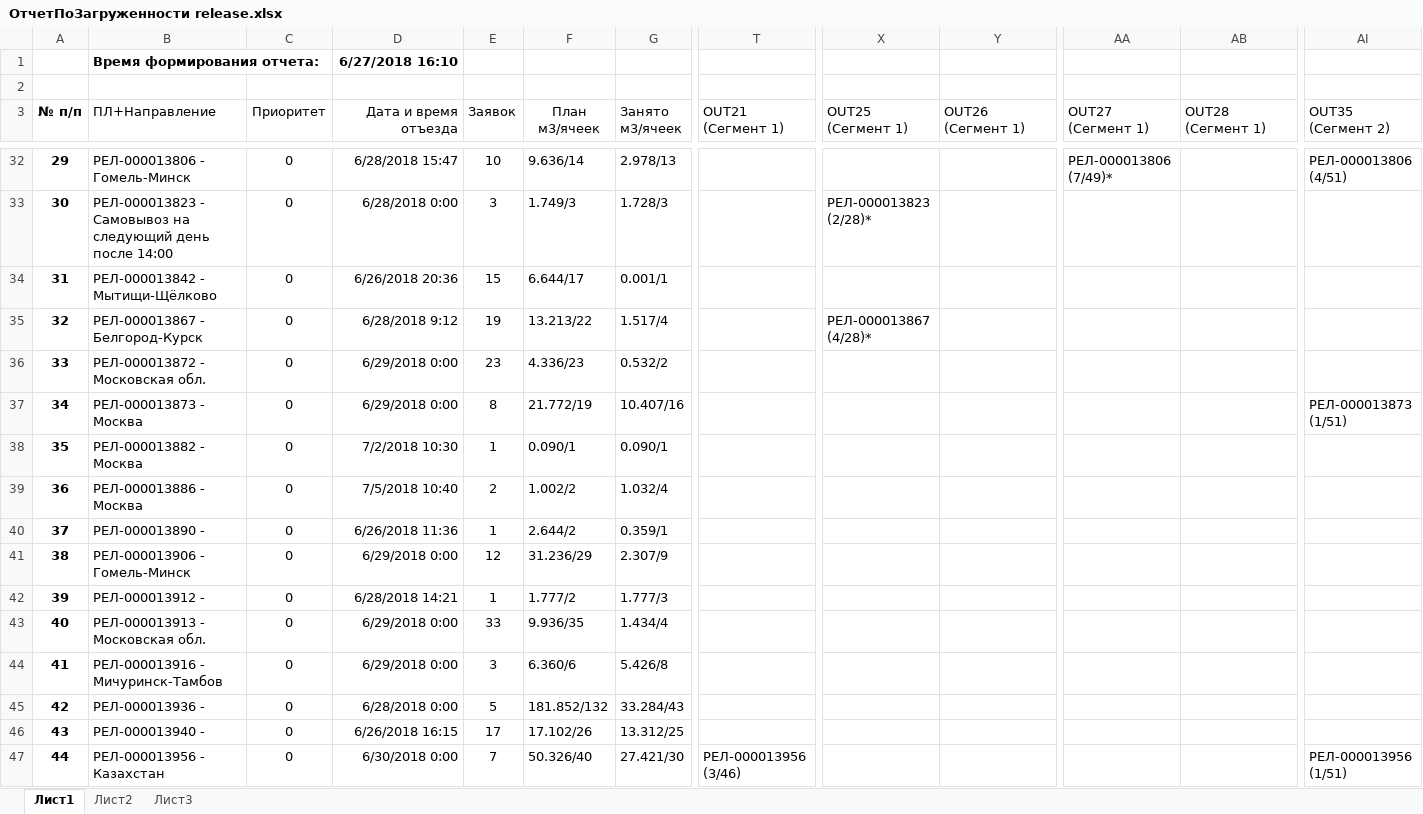
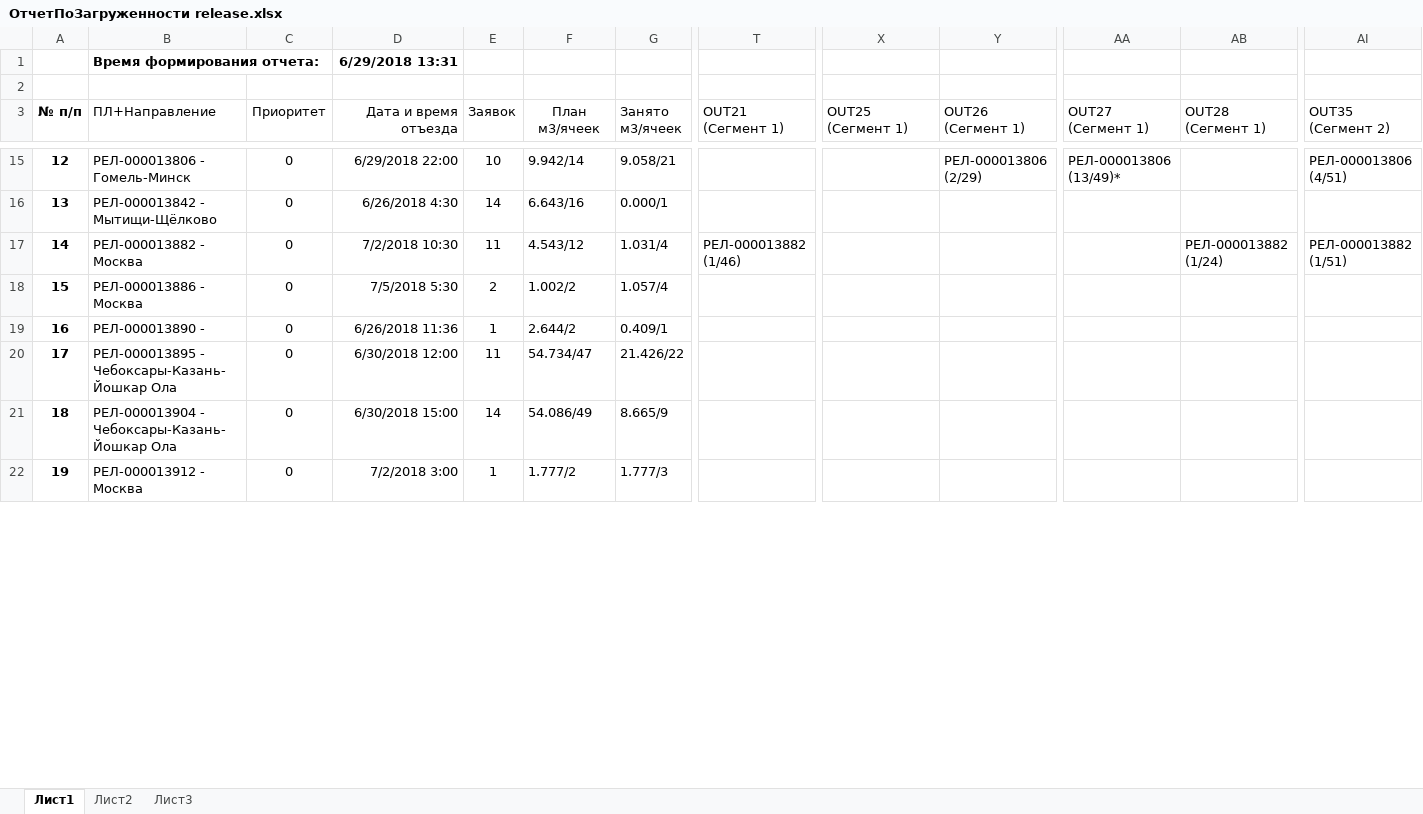
Before and after one commit to AndreyKrbn/SQL-GateLoading, an Excel workbook: ОтчетПоЗагруженности release.xlsx, sheet Лист1, drawn as a sheet; only a part is shown, gaps mark what is left out; values as stored, in another font and other column widths than the file's, no borders; table styles not drawn; removed rows and columns are numbered as before the commit, all else as after; rows hold the shown columns only; the diff covers the shown part only; the diff names each change by its address in the sheet, - before the commit and + after, or states it on an @@ line.

```diff
--- a/ОтчетПоЗагруженности release.xlsx (sheet Лист1)
+++ b/ОтчетПоЗагруженности release.xlsx (sheet Лист1)
-D1 (Дата и время отъезда): 6/27/2018 16:10
+D1 (Дата и время отъезда): 6/29/2018 13:31
@@ column A (№ п/п) renumbered between rows 5 and 52 @@
-D15 (Дата и время отъезда): 6/28/2018 15:47
+D15 (Дата и время отъезда): 6/29/2018 22:00
-F15 (План м3/ячеек): 9.636/14
+F15 (План м3/ячеек): 9.942/14
-G15 (Занято м3/ячеек): 2.978/13
+G15 (Занято м3/ячеек): 9.058/21
-Y15 (OUT26 (Сегмент 1)): (empty)
+Y15 (OUT26 (Сегмент 1)): РЕЛ-000013806 (2/29)
-AA15 (OUT27 (Сегмент 1)): РЕЛ-000013806 (7/49)*
+AA15 (OUT27 (Сегмент 1)): РЕЛ-000013806 (13/49)*
-row 33: 30 | РЕЛ-000013823 - Самовывоз на следующий день после 14:00 | 0 | 6/28/2018 0:00 | 3 | 1.749/3 | 1.728/3 |  | РЕЛ-000013823 (2/28)*
-D16 (Дата и время отъезда): 6/26/2018 20:36
+D16 (Дата и время отъезда): 6/26/2018 4:30
-E16 (Заявок): 15
+E16 (Заявок): 14
-F16 (План м3/ячеек): 6.644/17
+F16 (План м3/ячеек): 6.643/16
-G16 (Занято м3/ячеек): 0.001/1
+G16 (Занято м3/ячеек): 0.000/1
-row 35: 32 | РЕЛ-000013867 - Белгород-Курск | 0 | 6/28/2018 9:12 | 19 | 13.213/22 | 1.517/4 |  | РЕЛ-000013867 (4/28)*
-row 36: 33 | РЕЛ-000013872 - Московская обл. | 0 | 6/29/2018 0:00 | 23 | 4.336/23 | 0.532/2
-row 37: 34 | РЕЛ-000013873 - Москва | 0 | 6/29/2018 0:00 | 8 | 21.772/19 | 10.407/16 |  |  |  |  |  | РЕЛ-000013873 (1/51)
-E17 (Заявок): 1
+E17 (Заявок): 11
-F17 (План м3/ячеек): 0.090/1
+F17 (План м3/ячеек): 4.543/12
-G17 (Занято м3/ячеек): 0.090/1
+G17 (Занято м3/ячеек): 1.031/4
-T17 (OUT21 (Сегмент 1)): (empty)
+T17 (OUT21 (Сегмент 1)): РЕЛ-000013882 (1/46)
-AB17 (OUT28 (Сегмент 1)): (empty)
+AB17 (OUT28 (Сегмент 1)): РЕЛ-000013882 (1/24)
-AI17 (OUT35 (Сегмент 2)): (empty)
+AI17 (OUT35 (Сегмент 2)): РЕЛ-000013882 (1/51)
-D18 (Дата и время отъезда): 7/5/2018 10:40
+D18 (Дата и время отъезда): 7/5/2018 5:30
-G18 (Занято м3/ячеек): 1.032/4
+G18 (Занято м3/ячеек): 1.057/4
-G19 (Занято м3/ячеек): 0.359/1
+G19 (Занято м3/ячеек): 0.409/1
-row 41: 38 | РЕЛ-000013906 - Гомель-Минск | 0 | 6/29/2018 0:00 | 12 | 31.236/29 | 2.307/9
+row 20: 17 | РЕЛ-000013895 - Чебоксары-Казань-Йошкар Ола | 0 | 6/30/2018 12:00 | 11 | 54.734/47 | 21.426/22
+row 21: 18 | РЕЛ-000013904 - Чебоксары-Казань-Йошкар Ола | 0 | 6/30/2018 15:00 | 14 | 54.086/49 | 8.665/9
-B22 (ПЛ+Направление): РЕЛ-000013912 -
+B22 (ПЛ+Направление): РЕЛ-000013912 - Москва
-D22 (Дата и время отъезда): 6/28/2018 14:21
+D22 (Дата и время отъезда): 7/2/2018 3:00
-row 43: 40 | РЕЛ-000013913 - Московская обл. | 0 | 6/29/2018 0:00 | 33 | 9.936/35 | 1.434/4
-row 44: 41 | РЕЛ-000013916 - Мичуринск-Тамбов | 0 | 6/29/2018 0:00 | 3 | 6.360/6 | 5.426/8
-row 45: 42 | РЕЛ-000013936 - | 0 | 6/28/2018 0:00 | 5 | 181.852/132 | 33.284/43
-row 46: 43 | РЕЛ-000013940 - | 0 | 6/26/2018 16:15 | 17 | 17.102/26 | 13.312/25
-row 47: 44 | РЕЛ-000013956 - Казахстан | 0 | 6/30/2018 0:00 | 7 | 50.326/40 | 27.421/30 | РЕЛ-000013956 (3/46) |  |  |  |  | РЕЛ-000013956 (1/51)
```
Also changed, not shown: 24 added rows, 44 removed rows and 66 edited cells elsewhere in this sheet, 2 other files.
